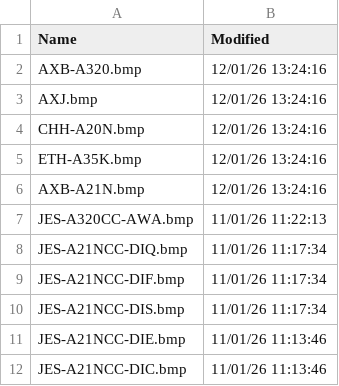
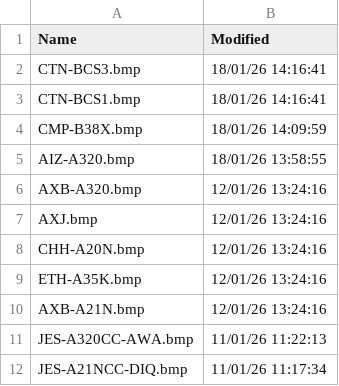
Before and after one commit to rikgale/VRSOperatorFlags, a CSV file: OperatorFlagsList.csv, drawn as a sheet; only a part is shown; the shorter side is filled out with more unchanged rows; the diff names each change by its address in the sheet, - before the commit and + after, or states it on an @@ line.

```diff
--- a/OperatorFlagsList.csv
+++ b/OperatorFlagsList.csv
+row 2: CTN-BCS3.bmp | 18/01/26 14:16:41
+row 3: CTN-BCS1.bmp | 18/01/26 14:16:41
+row 4: CMP-B38X.bmp | 18/01/26 14:09:59
+row 5: AIZ-A320.bmp | 18/01/26 13:58:55
```
Also changed, not shown: 1 other file.
